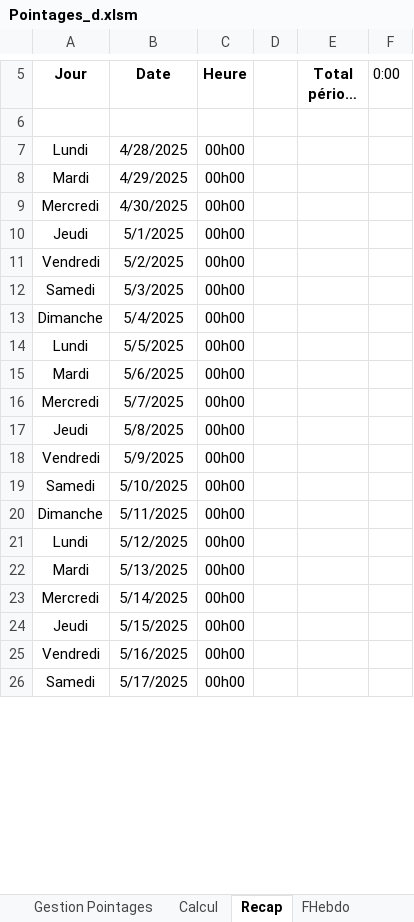
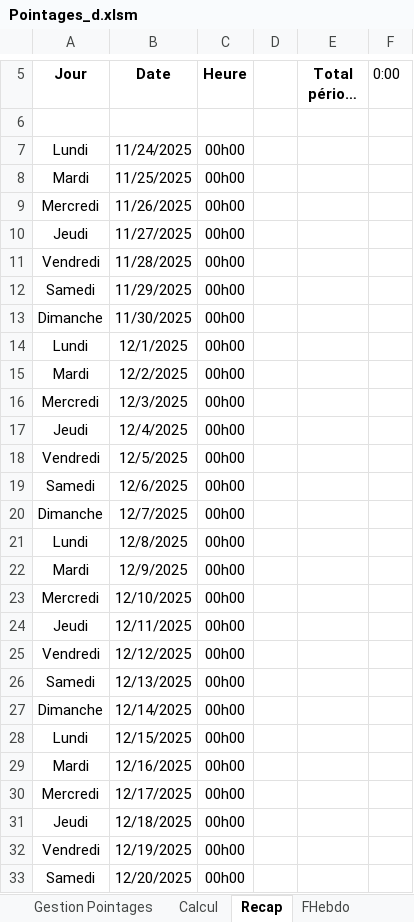
Before and after one commit to avigeilpro/PointagesXL, an Excel workbook: Pointages/Pointages_d.xlsm, sheet Recap, drawn as a sheet; only a part is shown, gaps mark what is left out; long unchanged cells end in …; values as stored, in another font and other column widths than the file's, no borders; addresses are those after the commit; the diff covers the shown part only; the diff names each change by its address in the sheet, - before the commit and + after, or states it on an @@ line.

```diff
--- a/Pointages/Pointages_d.xlsm (sheet Recap)
+++ b/Pointages/Pointages_d.xlsm (sheet Recap)
-B7 (Date): 4/28/2025
+B7 (Date): 11/24/2025
+row 8: Mardi | 11/25/2025 | 00h00
+row 9: Mercredi | 11/26/2025 | 00h00
+row 10: Jeudi | 11/27/2025 | 00h00
+row 11: Vendredi | 11/28/2025 | 00h00
+row 12: Samedi | 11/29/2025 | 00h00
+row 13: Dimanche | 11/30/2025 | 00h00
+row 14: Lundi | 12/1/2025 | 00h00
-B15 (Date): 4/29/2025
+B15 (Date): 12/2/2025
-B16 (Date): 4/30/2025
+B16 (Date): 12/3/2025
-B17 (Date): 5/1/2025
+B17 (Date): 12/4/2025
-B18 (Date): 5/2/2025
+B18 (Date): 12/5/2025
-B19 (Date): 5/3/2025
+B19 (Date): 12/6/2025
-B20 (Date): 5/4/2025
+B20 (Date): 12/7/2025
-B21 (Date): 5/5/2025
+B21 (Date): 12/8/2025
-B22 (Date): 5/6/2025
+B22 (Date): 12/9/2025
-B23 (Date): 5/7/2025
+B23 (Date): 12/10/2025
-B24 (Date): 5/8/2025
+B24 (Date): 12/11/2025
-B25 (Date): 5/9/2025
+B25 (Date): 12/12/2025
-B26 (Date): 5/10/2025
+B26 (Date): 12/13/2025
-B27 (Date): 5/11/2025
+B27 (Date): 12/14/2025
-B28 (Date): 5/12/2025
+B28 (Date): 12/15/2025
-B29 (Date): 5/13/2025
+B29 (Date): 12/16/2025
-B30 (Date): 5/14/2025
+B30 (Date): 12/17/2025
-B31 (Date): 5/15/2025
+B31 (Date): 12/18/2025
-B32 (Date): 5/16/2025
+B32 (Date): 12/19/2025
-B33 (Date): 5/17/2025
+B33 (Date): 12/20/2025
```
Also changed, not shown: 7 removed rows and 8 edited cells elsewhere in this sheet, sheet Calcul, sheet Inter, sheet Gestion Pointages, formulas that keep their value, charts or pictures.
